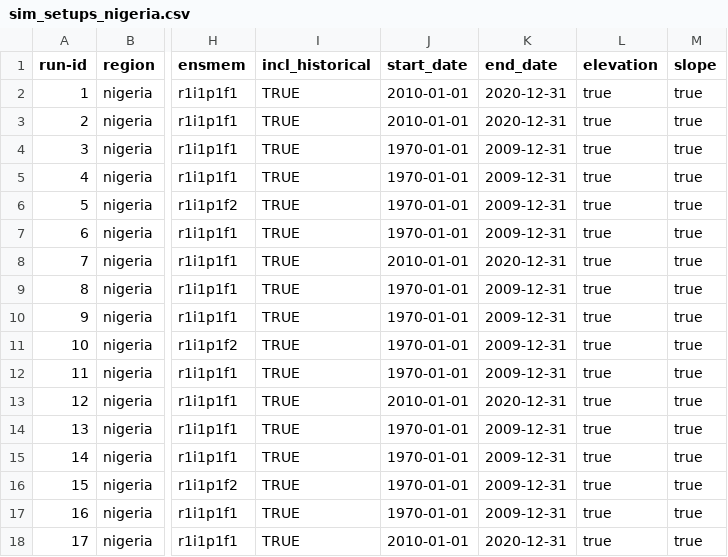
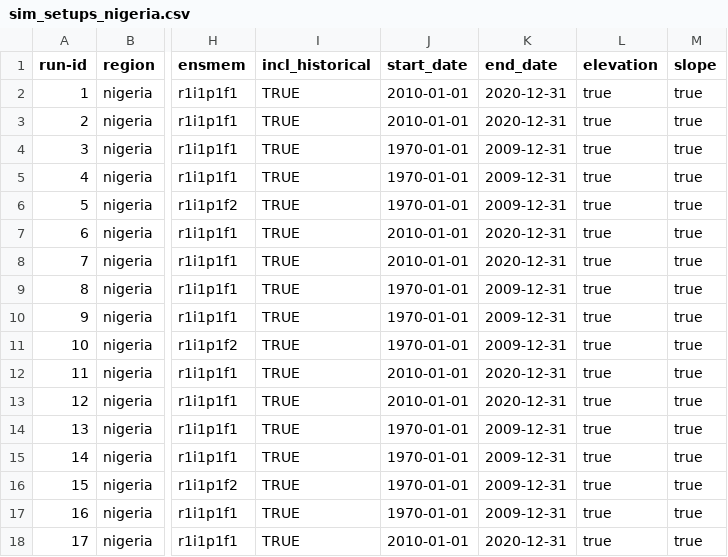
Before and after one commit to zalf-rpm/monica_africa, a CSV file: sim_setups_nigeria.csv, drawn as a sheet; only a part is shown, gaps mark what is left out; the diff names each change by its address in the sheet, - before the commit and + after, or states it on an @@ line.

Commit message:
run 3 reverted RS calibrations

```diff
--- a/sim_setups_nigeria.csv
+++ b/sim_setups_nigeria.csv
-J7 (start_date): 1970-01-01
+J7 (start_date): 2010-01-01
-K7 (end_date): 2009-12-31
+K7 (end_date): 2020-12-31
-J12 (start_date): 1970-01-01
+J12 (start_date): 2010-01-01
-K12 (end_date): 2009-12-31
+K12 (end_date): 2020-12-31
```
